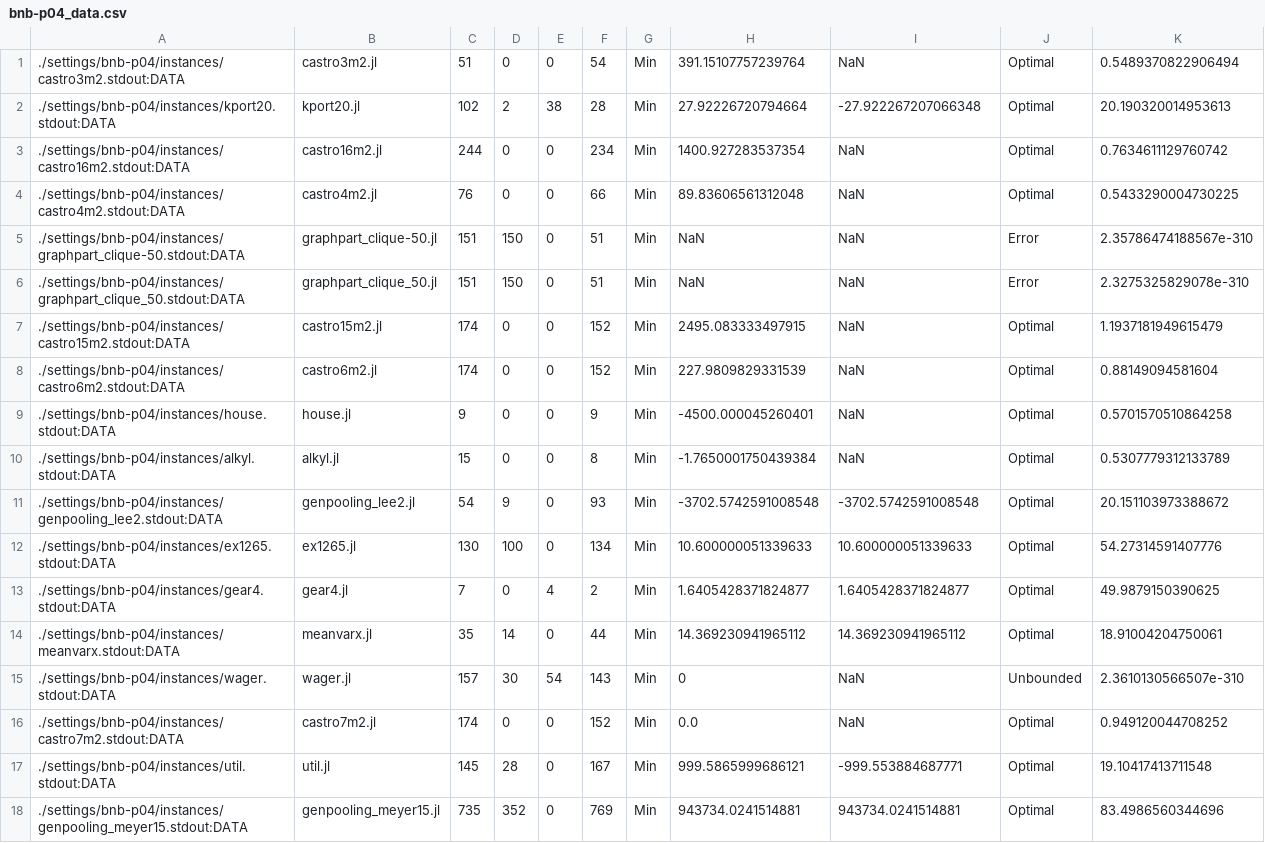
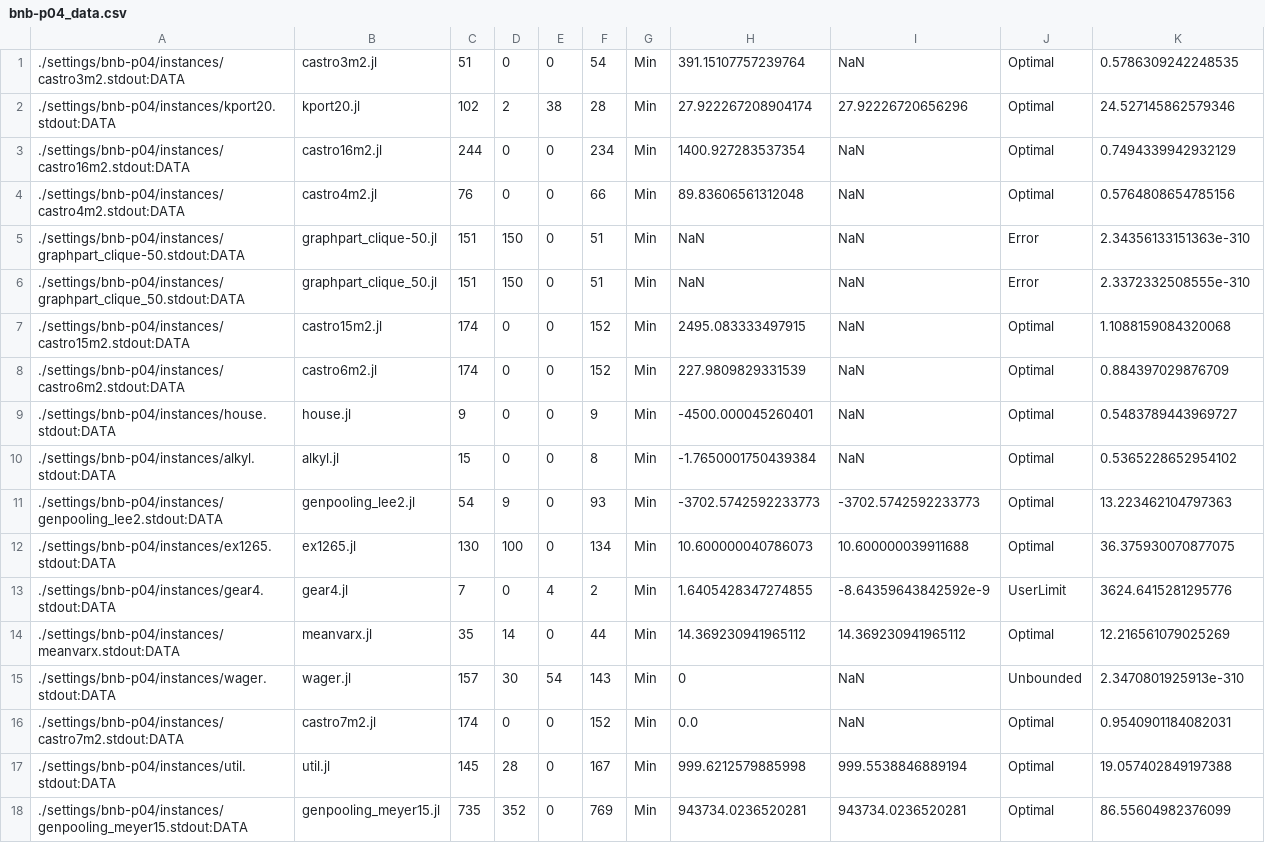
Before and after one commit to Wikunia/BnBVisual, a CSV file: data/bnb-p04_data.csv, drawn as a sheet; only a part is shown; the diff covers the shown part only.

```diff
--- a/data/bnb-p04_data.csv
+++ b/data/bnb-p04_data.csv
@@ -1,18 +1,18 @@
-./settings/bnb-p04/instances/castro3m2.stdout:DATA, castro3m2.jl, 51, 0, 0, 54, Min, 391.15107757239764, NaN, Optimal, 0.5489370822906494
-./settings/bnb-p04/instances/kport20.stdout:DATA, kport20.jl, 102, 2, 38, 28, Min, 27.92226720794664, -27.922267207066348, Optimal, 20.190320014953613
-./settings/bnb-p04/instances/castro16m2.stdout:DATA, castro16m2.jl, 244, 0, 0, 234, Min, 1400.927283537354, NaN, Optimal, 0.7634611129760742
-./settings/bnb-p04/instances/castro4m2.stdout:DATA, castro4m2.jl, 76, 0, 0, 66, Min, 89.83606561312048, NaN, Optimal, 0.5433290004730225
-./settings/bnb-p04/instances/graphpart_clique-50.stdout:DATA, graphpart_clique-50.jl, 151, 150, 0, 51, Min, NaN, NaN, Error, 2.35786474188567e-310
-./settings/bnb-p04/instances/graphpart_clique_50.stdout:DATA, graphpart_clique_50.jl, 151, 150, 0, 51, Min, NaN, NaN, Error, 2.3275325829078e-310
-./settings/bnb-p04/instances/castro15m2.stdout:DATA, castro15m2.jl, 174, 0, 0, 152, Min, 2495.083333497915, NaN, Optimal, 1.1937181949615479
-./settings/bnb-p04/instances/castro6m2.stdout:DATA, castro6m2.jl, 174, 0, 0, 152, Min, 227.9809829331539, NaN, Optimal, 0.88149094581604
-./settings/bnb-p04/instances/house.stdout:DATA, house.jl, 9, 0, 0, 9, Min, -4500.000045260401, NaN, Optimal, 0.5701570510864258
-./settings/bnb-p04/instances/alkyl.stdout:DATA, alkyl.jl, 15, 0, 0, 8, Min, -1.7650001750439384, NaN, Optimal, 0.5307779312133789
-./settings/bnb-p04/instances/genpooling_lee2.stdout:DATA, genpooling_lee2.jl, 54, 9, 0, 93, Min, -3702.5742591008548, -3702.5742591008548, Optimal, 20.151103973388672
-./settings/bnb-p04/instances/ex1265.stdout:DATA, ex1265.jl, 130, 100, 0, 134, Min, 10.600000051339633, 10.600000051339633, Optimal, 54.27314591407776
-./settings/bnb-p04/instances/gear4.stdout:DATA, gear4.jl, 7, 0, 4, 2, Min, 1.6405428371824877, 1.6405428371824877, Optimal, 49.9879150390625
-./settings/bnb-p04/instances/meanvarx.stdout:DATA, meanvarx.jl, 35, 14, 0, 44, Min, 14.369230941965112, 14.369230941965112, Optimal, 18.91004204750061
-./settings/bnb-p04/instances/wager.stdout:DATA, wager.jl, 157, 30, 54, 143, Min, 0, NaN, Unbounded, 2.3610130566507e-310
-./settings/bnb-p04/instances/castro7m2.stdout:DATA, castro7m2.jl, 174, 0, 0, 152, Min, 0.0, NaN, Optimal, 0.949120044708252
-./settings/bnb-p04/instances/util.stdout:DATA, util.jl, 145, 28, 0, 167, Min, 999.5865999686121, -999.553884687771, Optimal, 19.10417413711548
-./settings/bnb-p04/instances/genpooling_meyer15.stdout:DATA, genpooling_meyer15.jl, 735, 352, 0, 769, Min, 943734.0241514881, 943734.0241514881, Optimal, 83.4986560344696
+./settings/bnb-p04/instances/castro3m2.stdout:DATA, castro3m2.jl, 51, 0, 0, 54, Min, 391.15107757239764, NaN, Optimal, 0.5786309242248535
+./settings/bnb-p04/instances/kport20.stdout:DATA, kport20.jl, 102, 2, 38, 28, Min, 27.922267208904174, 27.92226720656296, Optimal, 24.527145862579346
+./settings/bnb-p04/instances/castro16m2.stdout:DATA, castro16m2.jl, 244, 0, 0, 234, Min, 1400.927283537354, NaN, Optimal, 0.7494339942932129
+./settings/bnb-p04/instances/castro4m2.stdout:DATA, castro4m2.jl, 76, 0, 0, 66, Min, 89.83606561312048, NaN, Optimal, 0.5764808654785156
+./settings/bnb-p04/instances/graphpart_clique-50.stdout:DATA, graphpart_clique-50.jl, 151, 150, 0, 51, Min, NaN, NaN, Error, 2.34356133151363e-310
+./settings/bnb-p04/instances/graphpart_clique_50.stdout:DATA, graphpart_clique_50.jl, 151, 150, 0, 51, Min, NaN, NaN, Error, 2.3372332508555e-310
+./settings/bnb-p04/instances/castro15m2.stdout:DATA, castro15m2.jl, 174, 0, 0, 152, Min, 2495.083333497915, NaN, Optimal, 1.1088159084320068
+./settings/bnb-p04/instances/castro6m2.stdout:DATA, castro6m2.jl, 174, 0, 0, 152, Min, 227.9809829331539, NaN, Optimal, 0.884397029876709
+./settings/bnb-p04/instances/house.stdout:DATA, house.jl, 9, 0, 0, 9, Min, -4500.000045260401, NaN, Optimal, 0.5483789443969727
+./settings/bnb-p04/instances/alkyl.stdout:DATA, alkyl.jl, 15, 0, 0, 8, Min, -1.7650001750439384, NaN, Optimal, 0.5365228652954102
+./settings/bnb-p04/instances/genpooling_lee2.stdout:DATA, genpooling_lee2.jl, 54, 9, 0, 93, Min, -3702.5742592233773, -3702.5742592233773, Optimal, 13.223462104797363
+./settings/bnb-p04/instances/ex1265.stdout:DATA, ex1265.jl, 130, 100, 0, 134, Min, 10.600000040786073, 10.600000039911688, Optimal, 36.375930070877075
+./settings/bnb-p04/instances/gear4.stdout:DATA, gear4.jl, 7, 0, 4, 2, Min, 1.6405428347274855, -8.64359643842592e-9, UserLimit, 3624.6415281295776
+./settings/bnb-p04/instances/meanvarx.stdout:DATA, meanvarx.jl, 35, 14, 0, 44, Min, 14.369230941965112, 14.369230941965112, Optimal, 12.216561079025269
+./settings/bnb-p04/instances/wager.stdout:DATA, wager.jl, 157, 30, 54, 143, Min, 0, NaN, Unbounded, 2.3470801925913e-310
+./settings/bnb-p04/instances/castro7m2.stdout:DATA, castro7m2.jl, 174, 0, 0, 152, Min, 0.0, NaN, Optimal, 0.9540901184082031
+./settings/bnb-p04/instances/util.stdout:DATA, util.jl, 145, 28, 0, 167, Min, 999.6212579885998, 999.5538846889194, Optimal, 19.057402849197388
+./settings/bnb-p04/instances/genpooling_meyer15.stdout:DATA, genpooling_meyer15.jl, 735, 352, 0, 769, Min, 943734.0236520281, 943734.0236520281, Optimal, 86.55604982376099
```
Also changed, not shown: 6 added rows and 52 edited cells elsewhere in this file, data/bnb-p02_data.csv, data/bnb-p08_data.csv, 15 other files.
